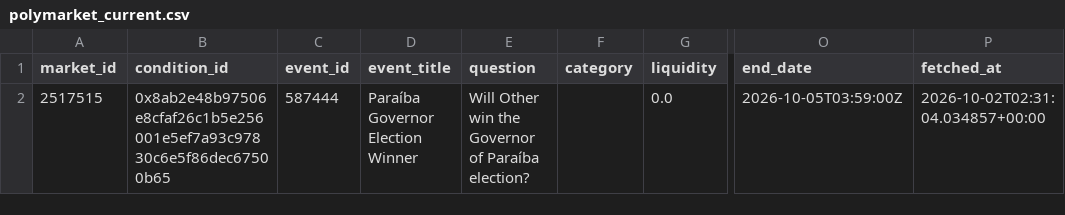
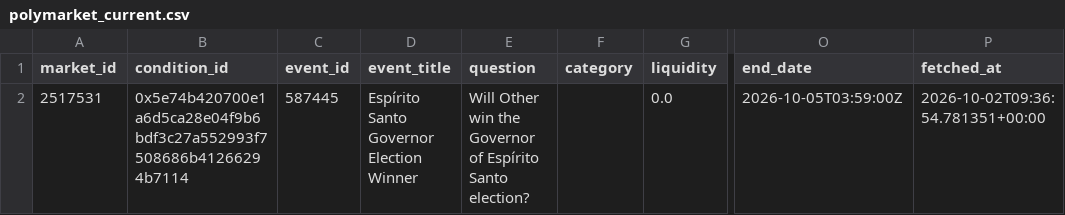
Before and after one commit to kanbeOK/time-wasting-repo-2, a CSV file: data/polymarket_current.csv, drawn as a sheet; only a part is shown, gaps mark what is left out; the diff names each change by its address in the sheet, - before the commit and + after, or states it on an @@ line.

```diff
--- a/data/polymarket_current.csv
+++ b/data/polymarket_current.csv
-A2 (market_id): 2517515
+A2 (market_id): 2517531
-B2 (condition_id): 0x8ab2e48b97506e8cfaf26c1b5e256001e5ef7a93c97830c6e5f86dec67500b65
+B2 (condition_id): 0x5e74b420700e1a6d5ca28e04f9b6bdf3c27a552993f7508686b41266294b7114
-C2 (event_id): 587444
+C2 (event_id): 587445
-D2 (event_title): Paraíba Governor Election Winner
+D2 (event_title): Espírito Santo Governor Election Winner
-E2 (question): …Governor of Paraíba election?
+E2 (question): …Governor of Espírito Santo election?
-P2 (fetched_at): 2026-10-02T02:31:04.034857+00:00
+P2 (fetched_at): 2026-10-02T09:36:54.781351+00:00
```
